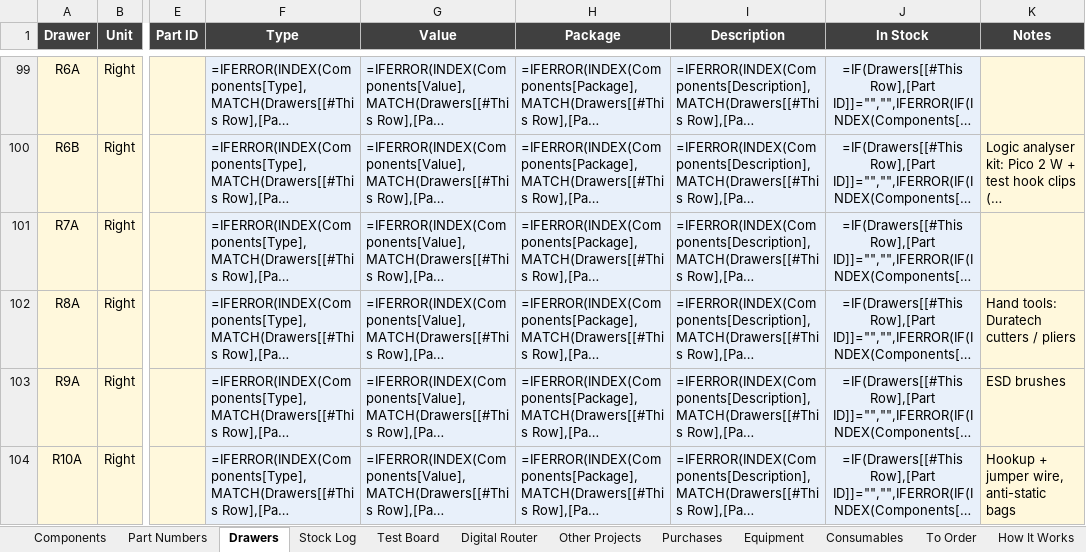
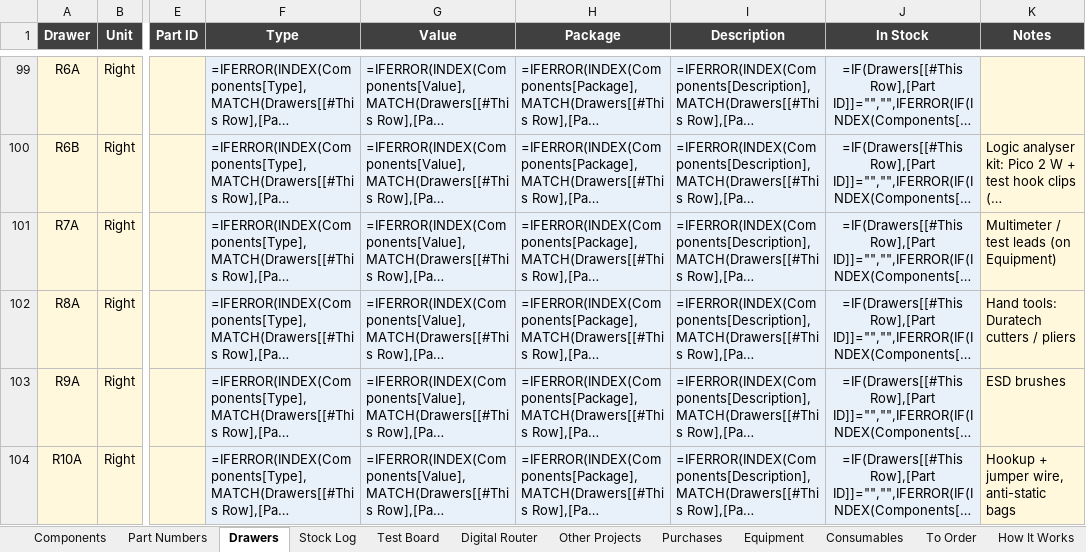
Before and after one commit to calris/Inventory, an Excel workbook: parts-inventory.xlsx, sheet Drawers, drawn as a sheet; only a part is shown, gaps mark what is left out; long unchanged cells end in …; values as stored, in another font and other column widths than the file's, no borders; formulas without a stored value are shown as written; conditional formats and table styles not drawn; the diff names each change by its address in the sheet, - before the commit and + after, or states it on an @@ line.

```diff
--- a/parts-inventory.xlsx (sheet Drawers)
+++ b/parts-inventory.xlsx (sheet Drawers)
-K101 (Notes): (empty)
+K101 (Notes): Multimeter / test leads (on Equipment)
```
Also changed, not shown: sheet Equipment.
